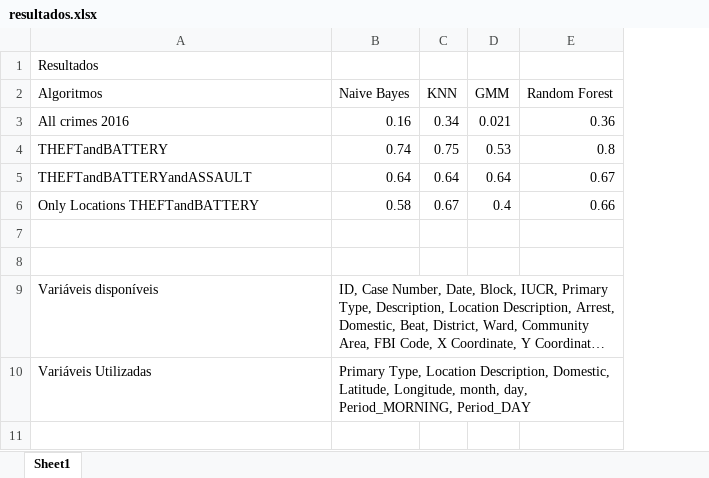
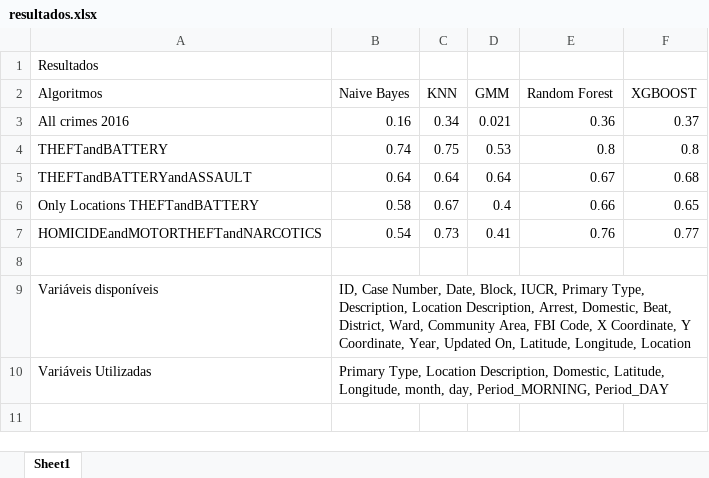
Before and after one commit to jeanlks/ARP, an Excel workbook: finalProject/resultados.xlsx, sheet Sheet1, drawn as a sheet; only a part is shown; long unchanged cells end in …; values as stored, in another font and other column widths than the file's, no borders; charts and pictures not drawn; the diff names each change by its address in the sheet, - before the commit and + after, or states it on an @@ line.

Commit message:
Added results with xgboost

```diff
--- a/finalProject/resultados.xlsx (sheet Sheet1)
+++ b/finalProject/resultados.xlsx (sheet Sheet1)
+column F (XGBOOST), rows 3-7: 0.37 | 0.8 | 0.68 | 0.65 | 0.77
-row 7: (empty)
+row 7: HOMICIDEandMOTORTHEFTandNARCOTICS | 0.54 | 0.73 | 0.41 | 0.76 | 0.77
```
Also changed, not shown: charts or pictures, 19 other files.
